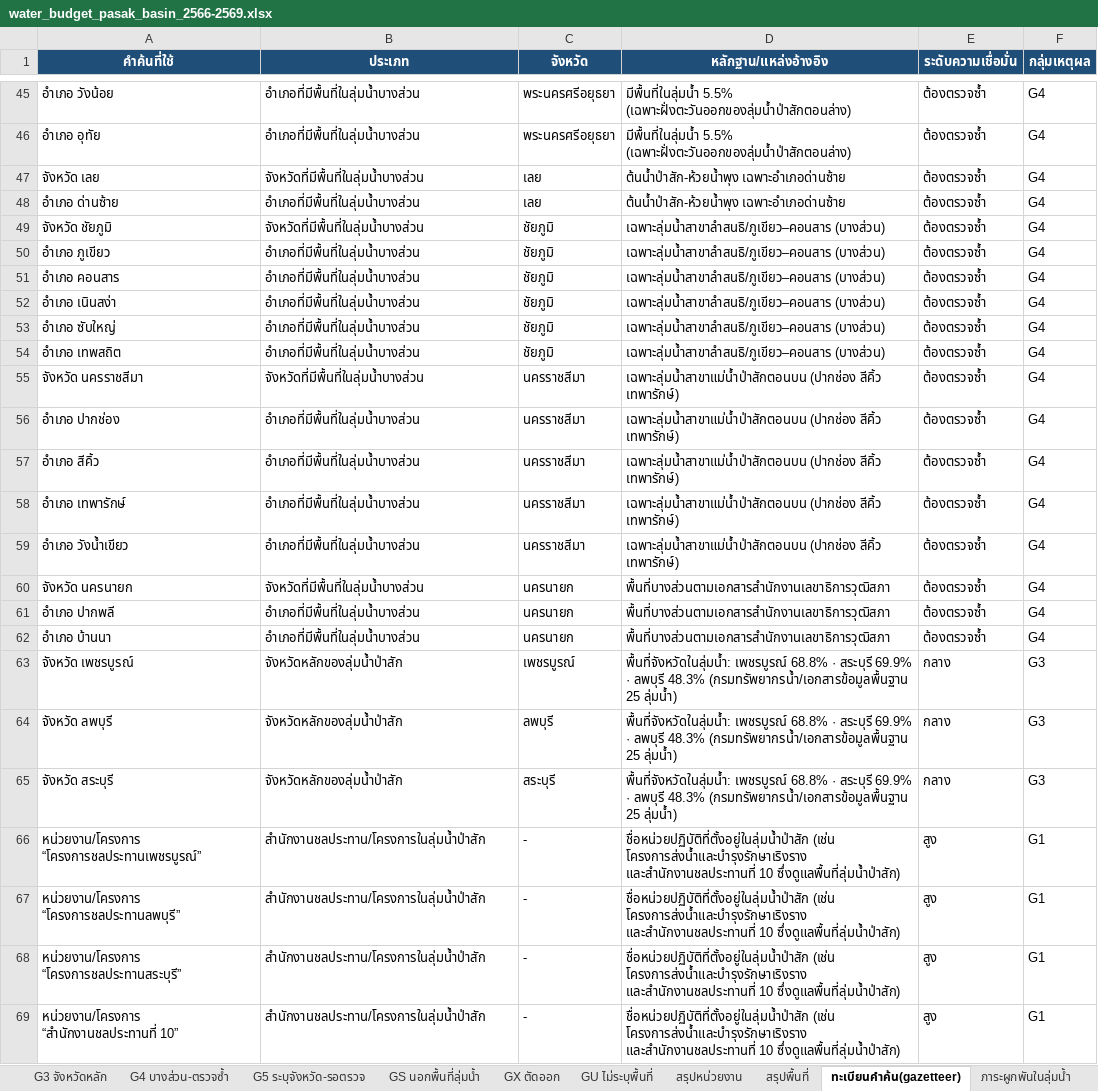
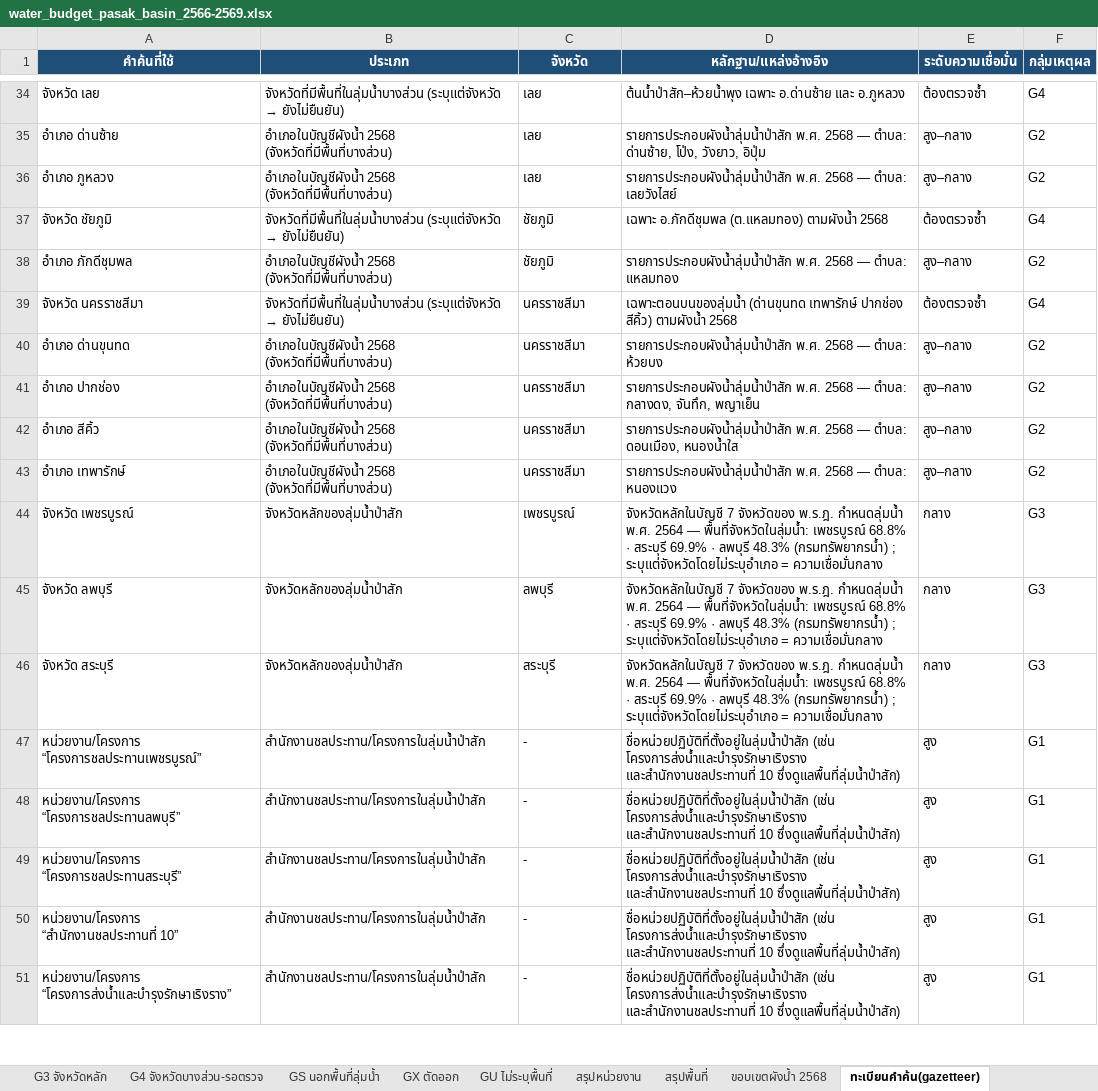
Before and after one commit to tonsao2024/-sao-budget-analysis, an Excel workbook: docs/data/water_budget_pasak_basin_2566-2569.xlsx, sheet ทะเบียนคำค้น(gazetteer), drawn as a sheet; only a part is shown, gaps mark what is left out; the shorter side is filled out with more unchanged rows; values as stored, in another font and other column widths than the file's, no borders; removed rows and columns are numbered as before the commit, all else as after; the diff covers the shown part only; the diff names each change by its address in the sheet, - before the commit and + after, or states it on an @@ line.

Commit message:
อัปเดตขอบเขตลุ่มน้ำป่าสักตามประกาศผังน้ำลุ่มน้ำป่าสัก พ.ศ. 2568 (ราชกิจจานุเบกษา 70769)
- เปลี่ยนทะเบียนตัดสินจาก gazetteer เดิม (อิงเอกสารวุฒิสภา) เป็นบัญชีจังหวัด/อำเภอ/ตำบล
  ท้ายประกาศผังน้ำ 2568; ตัด จ.นครนายก ออกจากขอบเขต (ย้ายไป GN)
- กลุ่มใหม่ G1-G3 = ในพื้นที่ลุ่มน้ำ (คัดได้ 251 รายการ / 9,350.0 ล้านบาท)
  G1 70/2,535.5M · G2 143/5,490.8M · G3 38/1,323.7M ; G1-G2 = 213/8,026.2M
- G4 รอตรวจ 555/19,683.4M (แยกธง ระบุแต่จังหวัด 135 / อำเภอไม่อยู่ในบัญชี 420)
  · GS 6/117.7M · GX 7/285.4M · GN 5,705/198,393.8M · GU 1,841/140,772.8M
- เพิ่มชีต 'ขอบเขตผังน้ำ 2568' (43 อำเภอ + ที่มา) ปรับชื่อ/เนื้อชีตให้ตรงกลุ่มใหม่
- ตรวจย้อนกลับ 251/251 แถวตรงกับไฟล์กลาง (จำนวนเงิน/REF_DOC/หน้า/แถว)

Co-authored-by: arena-agent <297053741+arena-agent@users.noreply.github.com>

```diff
--- a/docs/data/water_budget_pasak_basin_2566-2569.xlsx (sheet ทะเบียนคำค้น(gazetteer))
+++ b/docs/data/water_budget_pasak_basin_2566-2569.xlsx (sheet ทะเบียนคำค้น(gazetteer))
-sheet tab: G4 บางส่วน-ตรวจซ้ำ
+sheet tab: G4 จังหวัดบางส่วน-รอตรวจ
-sheet tab: G5 ระบุจังหวัด-รอตรวจ
+sheet tab: ขอบเขตผังน้ำ 2568
-row 45: อำเภอ วังน้อย | อำเภอที่มีพื้นที่ในลุ่มน้ำบางส่วน | พระนครศรีอยุธยา | มีพื้นที่ในลุ่มน้ำ 5.5% (เฉพาะฝั่งตะวันออกของลุ่มน้ำป่าสักตอนล่าง) | ต้องตรวจซ้ำ | G4
-row 46: อำเภอ อุทัย | อำเภอที่มีพื้นที่ในลุ่มน้ำบางส่วน | พระนครศรีอยุธยา | มีพื้นที่ในลุ่มน้ำ 5.5% (เฉพาะฝั่งตะวันออกของลุ่มน้ำป่าสักตอนล่าง) | ต้องตรวจซ้ำ | G4
@@ B34 (ประเภท): จังหวัดที่มีพื้นที่ในลุ่มน้ำบางส่วน → จังหวัดที่มีพื้นที่ในลุ่มน้ำบางส่วน (ระบุแต่จังหวัด → ยังไม่ยืนยัน) @@
-D34 (หลักฐาน/แหล่งอ้างอิง): ต้นน้ำป่าสัก-ห้วยน้ำพุง เฉพาะอำเภอด่านซ้าย
+D34 (หลักฐาน/แหล่งอ้างอิง): ต้นน้ำป่าสัก–ห้วยน้ำพุง เฉพาะ อ.ด่านซ้าย และ อ.ภูหลวง
-B35 (ประเภท): อำเภอที่มีพื้นที่ในลุ่มน้ำบางส่วน
+B35 (ประเภท): อำเภอในบัญชีผังน้ำ 2568 (จังหวัดที่มีพื้นที่บางส่วน)
-D35 (หลักฐาน/แหล่งอ้างอิง): ต้นน้ำป่าสัก-ห้วยน้ำพุง เฉพาะอำเภอด่านซ้าย
+D35 (หลักฐาน/แหล่งอ้างอิง): รายการประกอบผังน้ำลุ่มน้ำป่าสัก พ.ศ. 2568 — ตำบล: ด่านซ้าย, โป่ง, วังยาว, อิปุ่ม
-E35 (ระดับความเชื่อมั่น): ต้องตรวจซ้ำ
+E35 (ระดับความเชื่อมั่น): สูง–กลาง
-F35 (กลุ่มเหตุผล): G4
+F35 (กลุ่มเหตุผล): G2
+row 36: อำเภอ ภูหลวง | อำเภอในบัญชีผังน้ำ 2568 (จังหวัดที่มีพื้นที่บางส่วน) | เลย | รายการประกอบผังน้ำลุ่มน้ำป่าสัก พ.ศ. 2568 — ตำบล: เลยวังไสย์ | สูง–กลาง | G2
@@ B37 (ประเภท): จังหวัดที่มีพื้นที่ในลุ่มน้ำบางส่วน → จังหวัดที่มีพื้นที่ในลุ่มน้ำบางส่วน (ระบุแต่จังหวัด → ยังไม่ยืนยัน) @@
-D37 (หลักฐาน/แหล่งอ้างอิง): เฉพาะลุ่มน้ำสาขาลำสนธิ/ภูเขียว–คอนสาร (บางส่วน)
+D37 (หลักฐาน/แหล่งอ้างอิง): เฉพาะ อ.ภักดีชุมพล (ต.แหลมทอง) ตามผังน้ำ 2568
-row 50: อำเภอ ภูเขียว | อำเภอที่มีพื้นที่ในลุ่มน้ำบางส่วน | ชัยภูมิ | เฉพาะลุ่มน้ำสาขาลำสนธิ/ภูเขียว–คอนสาร (บางส่วน) | ต้องตรวจซ้ำ | G4
-row 51: อำเภอ คอนสาร | อำเภอที่มีพื้นที่ในลุ่มน้ำบางส่วน | ชัยภูมิ | เฉพาะลุ่มน้ำสาขาลำสนธิ/ภูเขียว–คอนสาร (บางส่วน) | ต้องตรวจซ้ำ | G4
-row 52: อำเภอ เนินสง่า | อำเภอที่มีพื้นที่ในลุ่มน้ำบางส่วน | ชัยภูมิ | เฉพาะลุ่มน้ำสาขาลำสนธิ/ภูเขียว–คอนสาร (บางส่วน) | ต้องตรวจซ้ำ | G4
-row 53: อำเภอ ซับใหญ่ | อำเภอที่มีพื้นที่ในลุ่มน้ำบางส่วน | ชัยภูมิ | เฉพาะลุ่มน้ำสาขาลำสนธิ/ภูเขียว–คอนสาร (บางส่วน) | ต้องตรวจซ้ำ | G4
-row 54: อำเภอ เทพสถิต | อำเภอที่มีพื้นที่ในลุ่มน้ำบางส่วน | ชัยภูมิ | เฉพาะลุ่มน้ำสาขาลำสนธิ/ภูเขียว–คอนสาร (บางส่วน) | ต้องตรวจซ้ำ | G4
+row 38: อำเภอ ภักดีชุมพล | อำเภอในบัญชีผังน้ำ 2568 (จังหวัดที่มีพื้นที่บางส่วน) | ชัยภูมิ | รายการประกอบผังน้ำลุ่มน้ำป่าสัก พ.ศ. 2568 — ตำบล: แหลมทอง | สูง–กลาง | G2
@@ B39 (ประเภท): จังหวัดที่มีพื้นที่ในลุ่มน้ำบางส่วน → จังหวัดที่มีพื้นที่ในลุ่มน้ำบางส่วน (ระบุแต่จังหวัด → ยังไม่ยืนยัน) @@
-D39 (หลักฐาน/แหล่งอ้างอิง): เฉพาะลุ่มน้ำสาขาแม่น้ำป่าสักตอนบน (ปากช่อง สีคิ้ว เทพารักษ์)
+D39 (หลักฐาน/แหล่งอ้างอิง): เฉพาะตอนบนของลุ่มน้ำ (ด่านขุนทด เทพารักษ์ ปากช่อง สีคิ้ว) ตามผังน้ำ 2568
+row 40: อำเภอ ด่านขุนทด | อำเภอในบัญชีผังน้ำ 2568 (จังหวัดที่มีพื้นที่บางส่วน) | นครราชสีมา | รายการประกอบผังน้ำลุ่มน้ำป่าสัก พ.ศ. 2568 — ตำบล: ห้วยบง | สูง–กลาง | G2
-B41:B43 (ประเภท): อำเภอที่มีพื้นที่ในลุ่มน้ำบางส่วน
+B41:B43 (ประเภท): อำเภอในบัญชีผังน้ำ 2568 (จังหวัดที่มีพื้นที่บางส่วน)
-D41 (หลักฐาน/แหล่งอ้างอิง): เฉพาะลุ่มน้ำสาขาแม่น้ำป่าสักตอนบน (ปากช่อง สีคิ้ว เทพารักษ์)
+D41 (หลักฐาน/แหล่งอ้างอิง): รายการประกอบผังน้ำลุ่มน้ำป่าสัก พ.ศ. 2568 — ตำบล: กลางดง, จันทึก, พญาเย็น
-E41:E43 (ระดับความเชื่อมั่น): ต้องตรวจซ้ำ
+E41:E43 (ระดับความเชื่อมั่น): สูง–กลาง
-F41:F43 (กลุ่มเหตุผล): G4
+F41:F43 (กลุ่มเหตุผล): G2
-D42 (หลักฐาน/แหล่งอ้างอิง): เฉพาะลุ่มน้ำสาขาแม่น้ำป่าสักตอนบน (ปากช่อง สีคิ้ว เทพารักษ์)
+D42 (หลักฐาน/แหล่งอ้างอิง): รายการประกอบผังน้ำลุ่มน้ำป่าสัก พ.ศ. 2568 — ตำบล: ดอนเมือง, หนองน้ำใส
-D43 (หลักฐาน/แหล่งอ้างอิง): เฉพาะลุ่มน้ำสาขาแม่น้ำป่าสักตอนบน (ปากช่อง สีคิ้ว เทพารักษ์)
+D43 (หลักฐาน/แหล่งอ้างอิง): รายการประกอบผังน้ำลุ่มน้ำป่าสัก พ.ศ. 2568 — ตำบล: หนองแวง
-row 59: อำเภอ วังน้ำเขียว | อำเภอที่มีพื้นที่ในลุ่มน้ำบางส่วน | นครราชสีมา | เฉพาะลุ่มน้ำสาขาแม่น้ำป่าสักตอนบน (ปากช่อง สีคิ้ว เทพารักษ์) | ต้องตรวจซ้ำ | G4
-row 60: จังหวัด นครนายก | จังหวัดที่มีพื้นที่ในลุ่มน้ำบางส่วน | นครนายก | พื้นที่บางส่วนตามเอกสารสำนักงานเลขาธิการวุฒิสภา | ต้องตรวจซ้ำ | G4
-row 61: อำเภอ ปากพลี | อำเภอที่มีพื้นที่ในลุ่มน้ำบางส่วน | นครนายก | พื้นที่บางส่วนตามเอกสารสำนักงานเลขาธิการวุฒิสภา | ต้องตรวจซ้ำ | G4
-row 62: อำเภอ บ้านนา | อำเภอที่มีพื้นที่ในลุ่มน้ำบางส่วน | นครนายก | พื้นที่บางส่วนตามเอกสารสำนักงานเลขาธิการวุฒิสภา | ต้องตรวจซ้ำ | G4
-D44:D46 (หลักฐาน/แหล่งอ้างอิง): พื้นที่จังหวัดในลุ่มน้ำ: เพชรบูรณ์ 68.8% · สระบุรี 69.9% · ลพบุรี 48.3% (กรมทรัพยากรน้ำ/เอกสารข้อมูลพื้นฐาน 25 ลุ่มน้ำ)
+D44:D46 (หลักฐาน/แหล่งอ้างอิง): จังหวัดหลักในบัญชี 7 จังหวัดของ พ.ร.ฎ. กำหนดลุ่มน้ำ พ.ศ. 2564 — พื้นที่จังหวัดในลุ่มน้ำ: เพชรบูรณ์ 68.8% · สระบุรี 69.9% · ลพบุรี 48.3% (กรมทรัพยากรน้ำ) ; ระบุแต่จังหวัดโดยไม่ระบุอำเภอ = ความเชื่อมั่นกลาง
```
Also changed, not shown: 15 added rows, 25 removed rows and 60 edited cells elsewhere in this sheet, sheet ภาระผูกพันในลุ่มน้ำ, sheet G4 จังหวัดบางส่วน-รอตรวจ, sheet G2 อำเภอในลุ่มน้ำ, sheet รายการที่คัดเลือก(G1-G3), sheet G3 จังหวัดหลัก, sheet สรุปโครงการ, 7 more sheets, other sheet tabs, charts or pictures, output/water/water_budget_pasak_basin_2566-2569.xlsx, 4 other files.
